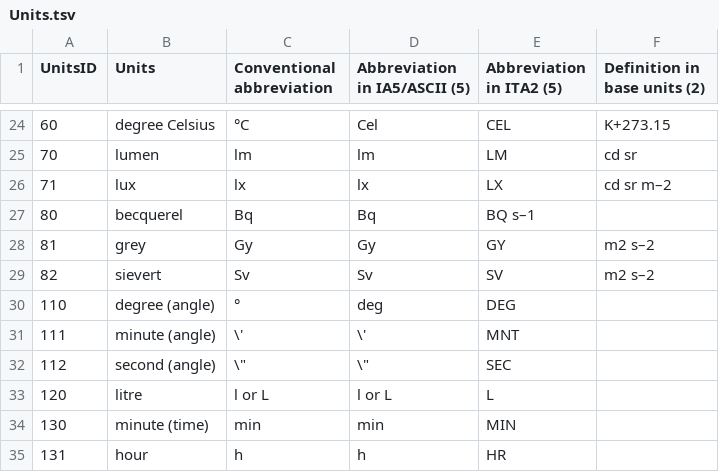
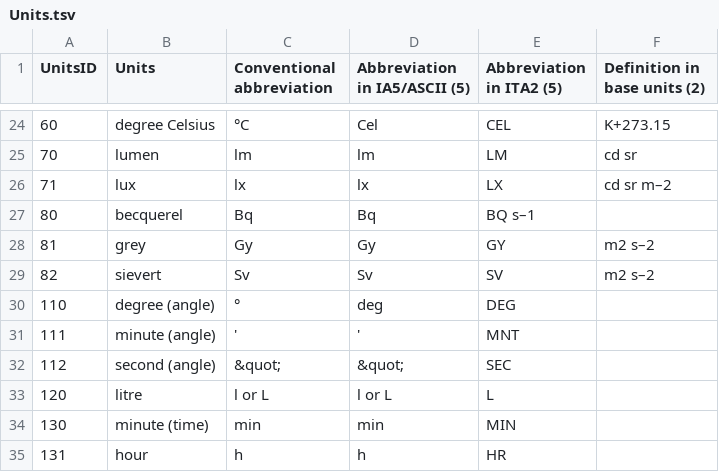
Before and after one commit to glamod/common_data_model, a TSV file: tables/tsv/Units.tsv, drawn as a sheet; only a part is shown, gaps mark what is left out.

Commit message:
next go

```diff
--- a/tables/tsv/Units.tsv
+++ b/tables/tsv/Units.tsv
@@ -30,4 +30,4 @@ UnitsID	Units	Conventional abbreviation	Abbreviation in IA5/ASCII (5)	Abbreviati
 110	degree (angle) 	° 	deg 	DEG	
-111	minute (angle) 	\' 	\'	 MNT	
-112	second (angle) 	\" 	\" 	SEC	
+111	minute (angle) 	' 	'	 MNT	
+112	second (angle) 	&quot; 	&quot; 	SEC	
 120	litre 	l or L 	l or L 	L	
```
